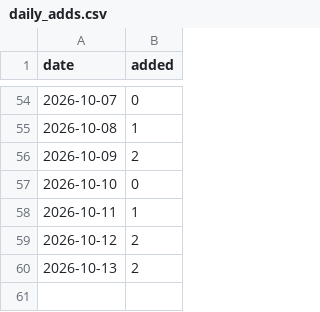
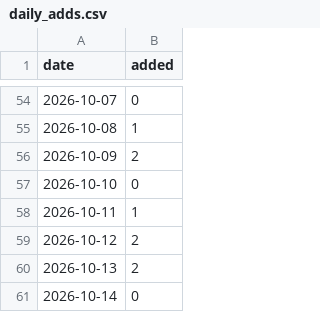
Before and after one commit to CharlesFainLehman/flock-crime-tracker, a CSV file: data/daily_adds.csv, drawn as a sheet; only a part is shown, gaps mark what is left out.

```diff
--- a/data/daily_adds.csv
+++ b/data/daily_adds.csv
@@ -60 +60,2 @@ date,added
 2026-10-13,2
+2026-10-14,0
```
Also changed, not shown: 4 other files.
